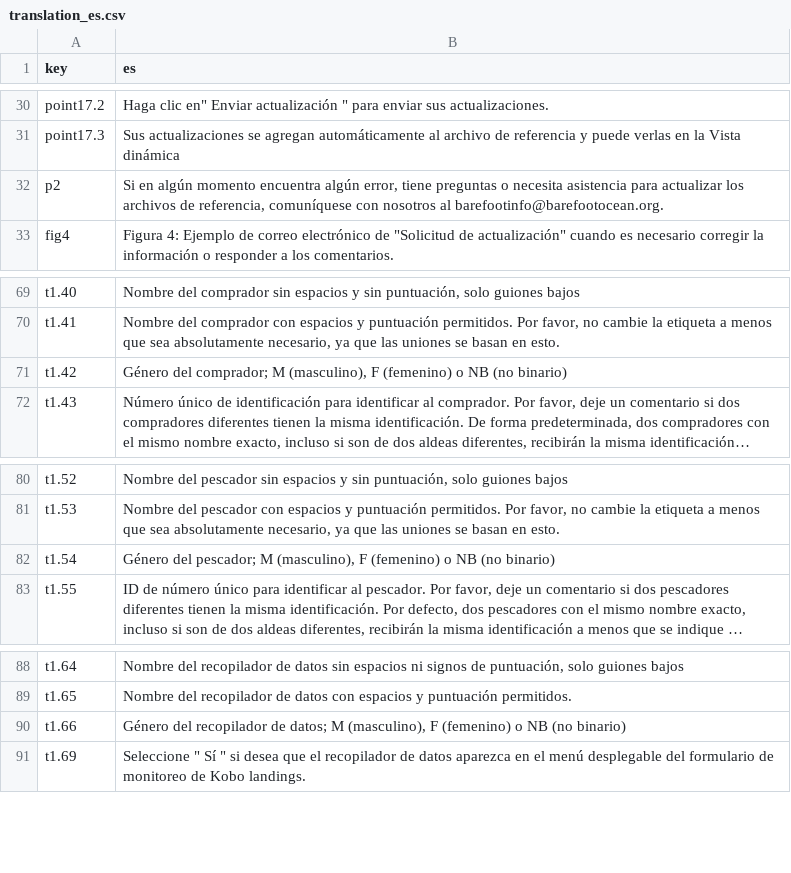
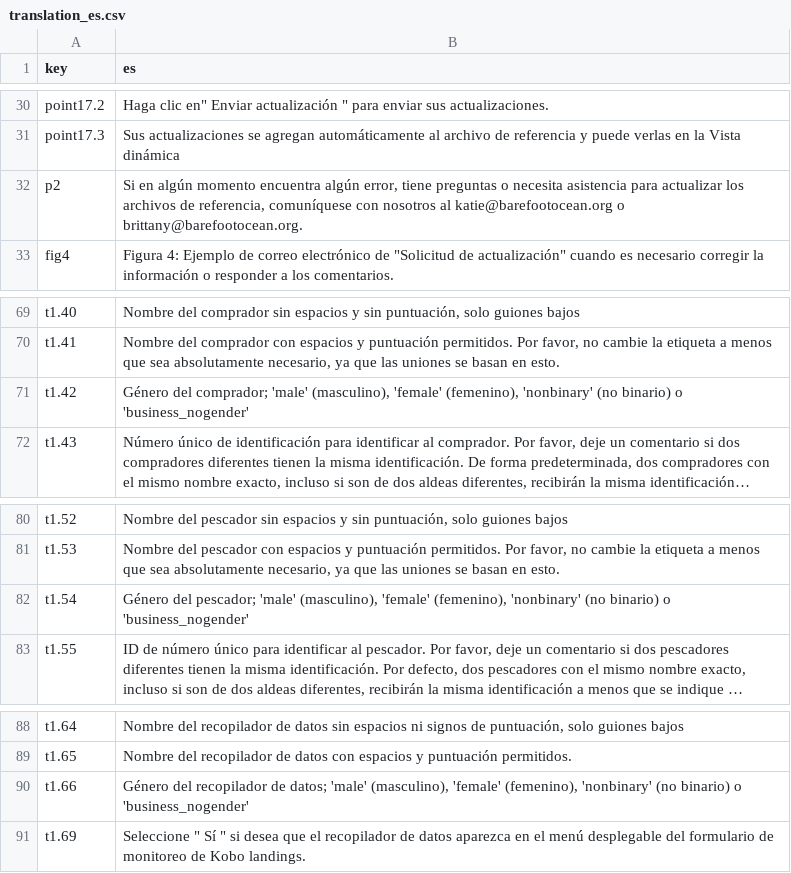
Before and after one commit to Barefoot-Ocean/Partner-Manual, a CSV file: pages/reference_files/data/translation_es.csv, drawn as a sheet; only a part is shown, gaps mark what is left out; long unchanged cells end in …; the diff names each change by its address in the sheet, - before the commit and + after, or states it on an @@ line.

```diff
--- a/pages/reference_files/data/translation_es.csv
+++ b/pages/reference_files/data/translation_es.csv
-B32 (es): …nosotros al barefootinfo@barefootocean.org.
+B32 (es): …nosotros al katie@barefootocean.org o brittany@barefootocean.org.
-B71 (es): …del comprador; M (masculino), F (femenino) o NB (no binario)
+B71 (es): …del comprador; 'male' (masculino), 'female' (femenino), 'nonbinary' (no binario) o 'business_nogender'
-B82 (es): …del pescador; M (masculino), F (femenino) o NB (no binario)
+B82 (es): …del pescador; 'male' (masculino), 'female' (femenino), 'nonbinary' (no binario) o 'business_nogender'
-B90 (es): …de datos; M (masculino), F (femenino) o NB (no binario)
+B90 (es): …de datos; 'male' (masculino), 'female' (femenino), 'nonbinary' (no binario) o 'business_nogender'
```
Also changed, not shown: pages/reference_files/data/translation_ceb.csv, pages/reference_files/data/translation_fr.csv, 27 other files.
